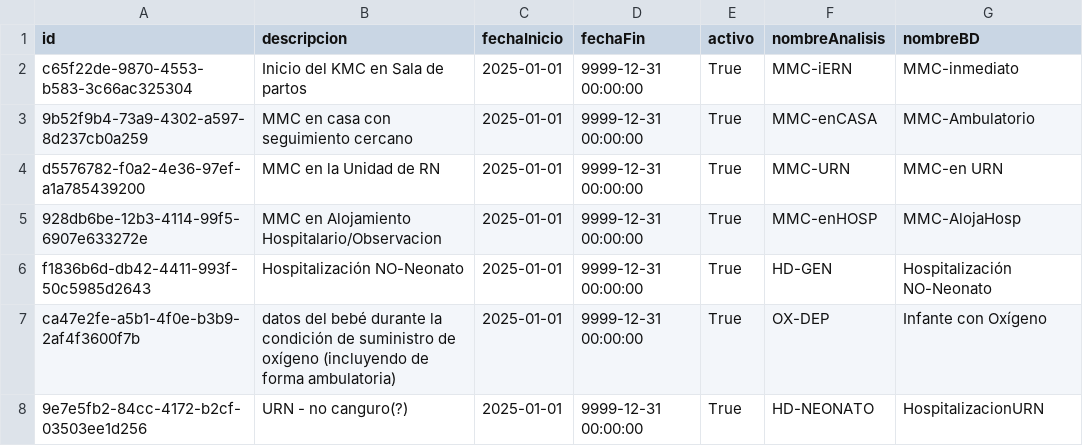
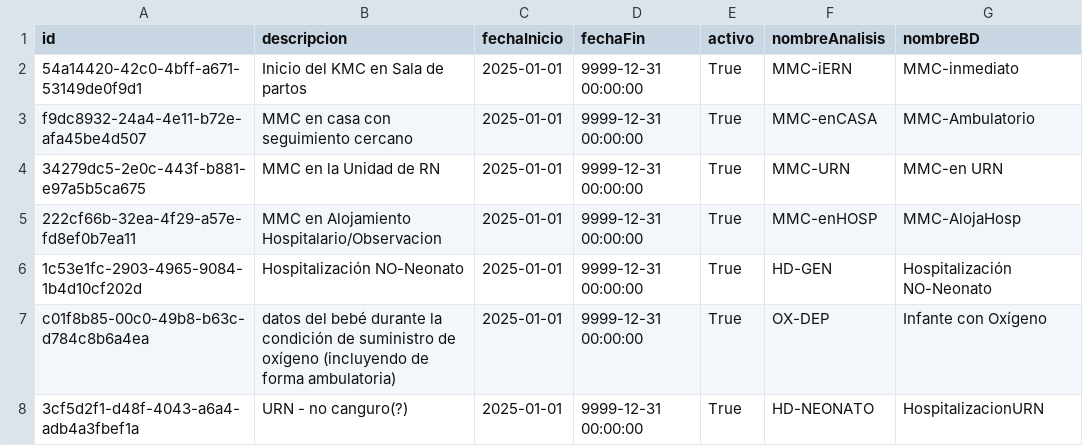
Before and after one commit to Proyecto-de-Grado-Fundacion-Canguro/Metadatos---Supabase, a CSV file: data/processed/Episodio.csv, drawn as a sheet.

```diff
--- a/data/processed/Episodio.csv
+++ b/data/processed/Episodio.csv
@@ -1,8 +1,8 @@
 id,descripcion,fechaInicio,fechaFin,activo,nombreAnalisis,nombreBD
-c65f22de-9870-4553-b583-3c66ac325304,Inicio del KMC en Sala de partos,2025-01-01,9999-12-31 00:00:00,True,MMC-iERN,MMC-inmediato
-9b52f9b4-73a9-4302-a597-8d237cb0a259,MMC en casa con seguimiento cercano,2025-01-01,9999-12-31 00:00:00,True,MMC-enCASA,MMC-Ambulatorio
-d5576782-f0a2-4e36-97ef-a1a785439200,MMC en la Unidad de RN,2025-01-01,9999-12-31 00:00:00,True,MMC-URN,MMC-en URN
-928db6be-12b3-4114-99f5-6907e633272e,MMC en Alojamiento Hospitalario/Observacion,2025-01-01,9999-12-31 00:00:00,True,MMC-enHOSP,MMC-AlojaHosp
-f1836b6d-db42-4411-993f-50c5985d2643,Hospitalización NO-Neonato,2025-01-01,9999-12-31 00:00:00,True,HD-GEN,Hospitalización NO-Neonato
-ca47e2fe-a5b1-4f0e-b3b9-2af4f3600f7b,datos del bebé durante la condición de suministro de oxígeno (incluyendo de forma ambulatoria),2025-01-01,9999-12-31 00:00:00,True,OX-DEP,Infante con Oxígeno
-9e7e5fb2-84cc-4172-b2cf-03503ee1d256,URN - no canguro(?),2025-01-01,9999-12-31 00:00:00,True,HD-NEONATO,HospitalizacionURN
+54a14420-42c0-4bff-a671-53149de0f9d1,Inicio del KMC en Sala de partos,2025-01-01,9999-12-31 00:00:00,True,MMC-iERN,MMC-inmediato
+f9dc8932-24a4-4e11-b72e-afa45be4d507,MMC en casa con seguimiento cercano,2025-01-01,9999-12-31 00:00:00,True,MMC-enCASA,MMC-Ambulatorio
+34279dc5-2e0c-443f-b881-e97a5b5ca675,MMC en la Unidad de RN,2025-01-01,9999-12-31 00:00:00,True,MMC-URN,MMC-en URN
+222cf66b-32ea-4f29-a57e-fd8ef0b7ea11,MMC en Alojamiento Hospitalario/Observacion,2025-01-01,9999-12-31 00:00:00,True,MMC-enHOSP,MMC-AlojaHosp
+1c53e1fc-2903-4965-9084-1b4d10cf202d,Hospitalización NO-Neonato,2025-01-01,9999-12-31 00:00:00,True,HD-GEN,Hospitalización NO-Neonato
+c01f8b85-00c0-49b8-b63c-d784c8b6a4ea,datos del bebé durante la condición de suministro de oxígeno (incluyendo de forma ambulatoria),2025-01-01,9999-12-31 00:00:00,True,OX-DEP,Infante con Oxígeno
+3cf5d2f1-d48f-4043-a6a4-adb4a3fbef1a,URN - no canguro(?),2025-01-01,9999-12-31 00:00:00,True,HD-NEONATO,HospitalizacionURN
```
Also changed, not shown: data/processed/Tema Interes.csv, data/processed/evento.csv, 13 other files.
